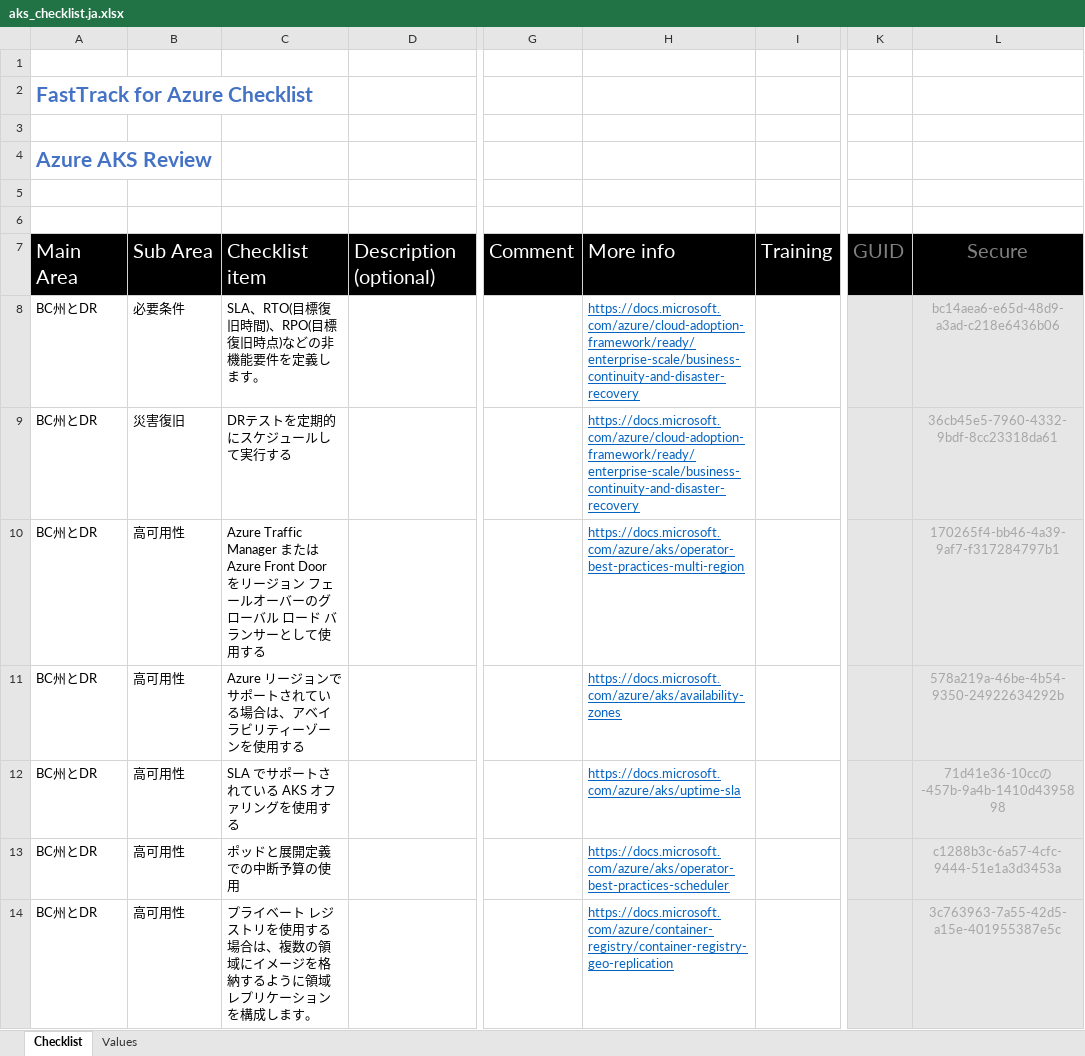
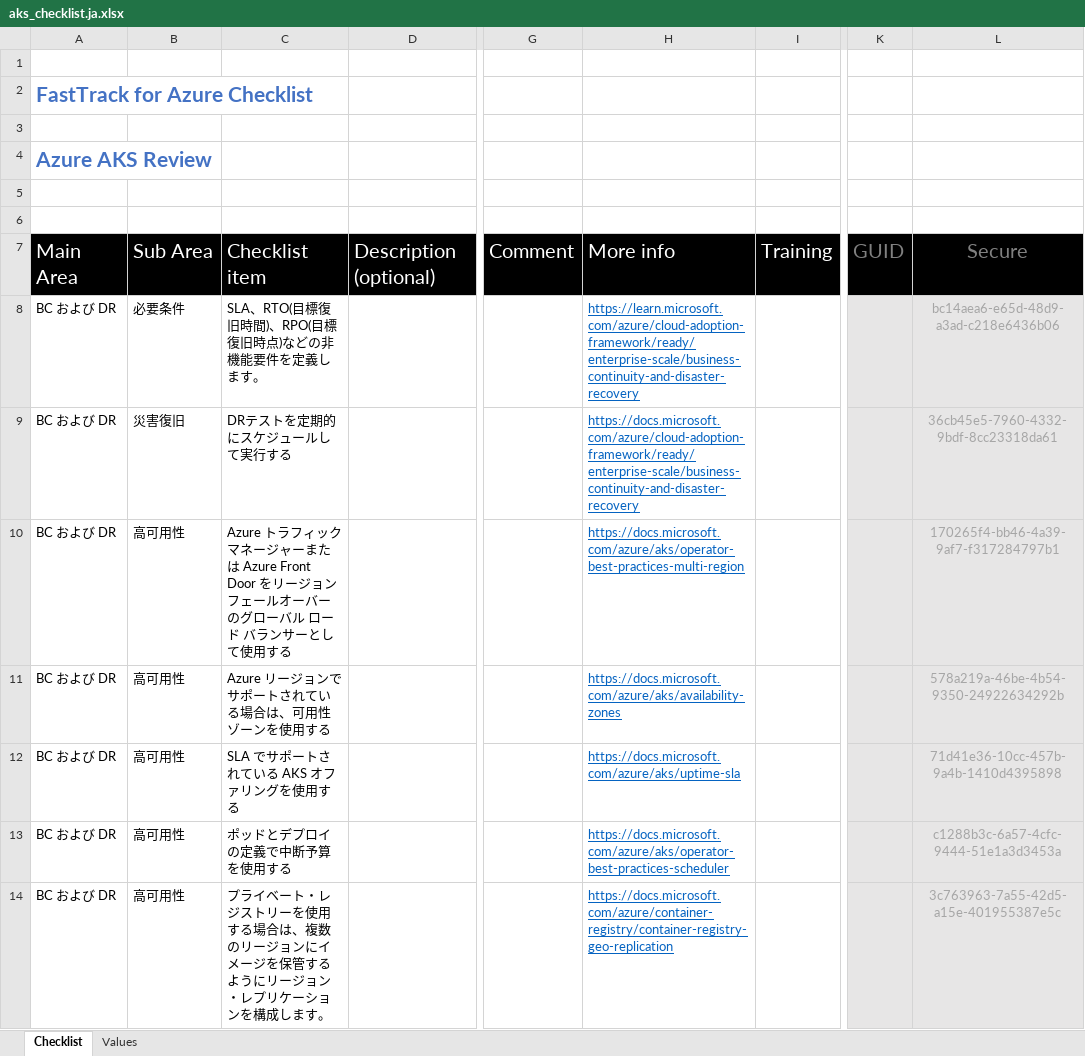
Before and after one commit to Azure/review-checklists, an Excel workbook: spreadsheet/aks_checklist.ja.xlsx, sheet Checklist, drawn as a sheet; only a part is shown, gaps mark what is left out; values as stored, in another font and other column widths than the file's, no borders; conditional formats not drawn; the diff covers the shown part only; the diff names each change by its address in the sheet, - before the commit and + after, or states it on an @@ line.

```diff
--- a/spreadsheet/aks_checklist.ja.xlsx (sheet Checklist)
+++ b/spreadsheet/aks_checklist.ja.xlsx (sheet Checklist)
-A8:A14: BC州とDR
+A8:A14: BC および DR
-H8: https://docs.microsoft.com/azure/cloud-adoption-framework/ready/enterprise-scale/business-continuity-and-disaster-recovery
+H8: https://learn.microsoft.com/azure/cloud-adoption-framework/ready/enterprise-scale/business-continuity-and-disaster-recovery
-C10: Azure Traffic Manager または…
+C10: Azure トラフィック マネージャーまたは…
-C11: Azure リージョンでサポートされている場合は、アベイラビリティーゾーンを使用する
+C11: Azure リージョンでサポートされている場合は、可用性ゾーンを使用する
-L12: 71d41e36-10ccの-457b-9a4b-1410d4395898
+L12: 71d41e36-10cc-457b-9a4b-1410d4395898
-C13: ポッドと展開定義での中断予算の使用
+C13: ポッドとデプロイの定義で中断予算を使用する
-C14: …イベート レジストリを使用する場合は、複数の領域にイメージを格納するように領域レプリケ…
+C14: …イベート・レジストリーを使用する場合は、複数のリージョンにイメージを保管するようにリージョン・レプリケ…
```
Also changed, not shown: 109 added rows and 68 edited cells elsewhere in this sheet, sheet Values, spreadsheet/aks_checklist.es.xlsx, spreadsheet/aks_checklist.ko.xlsx, 6 other files.
